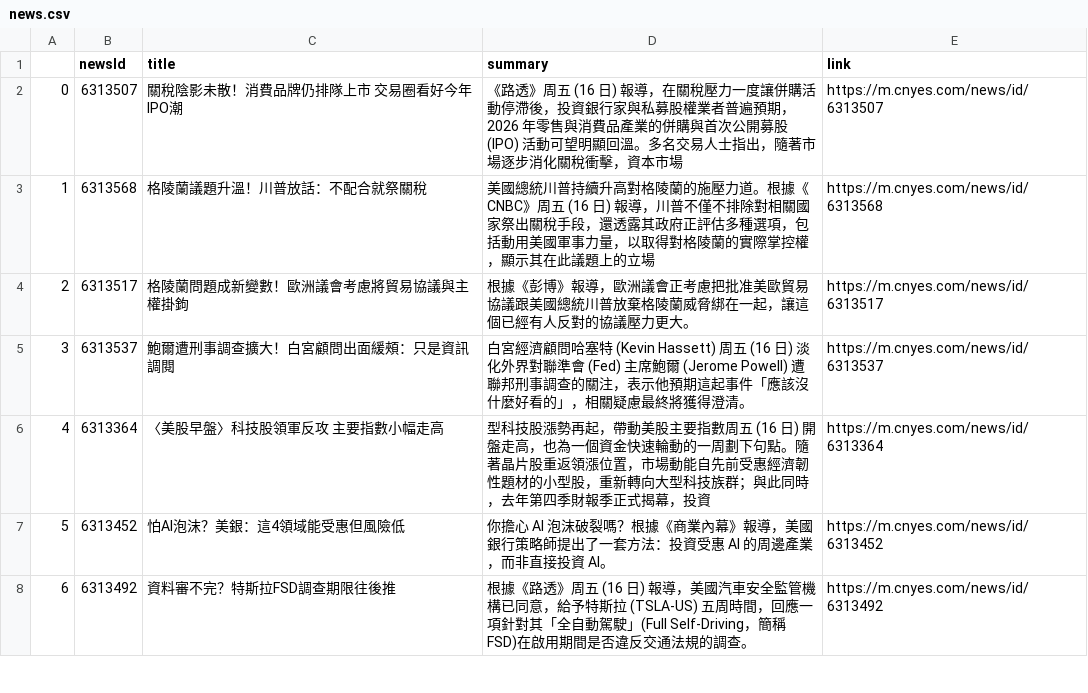
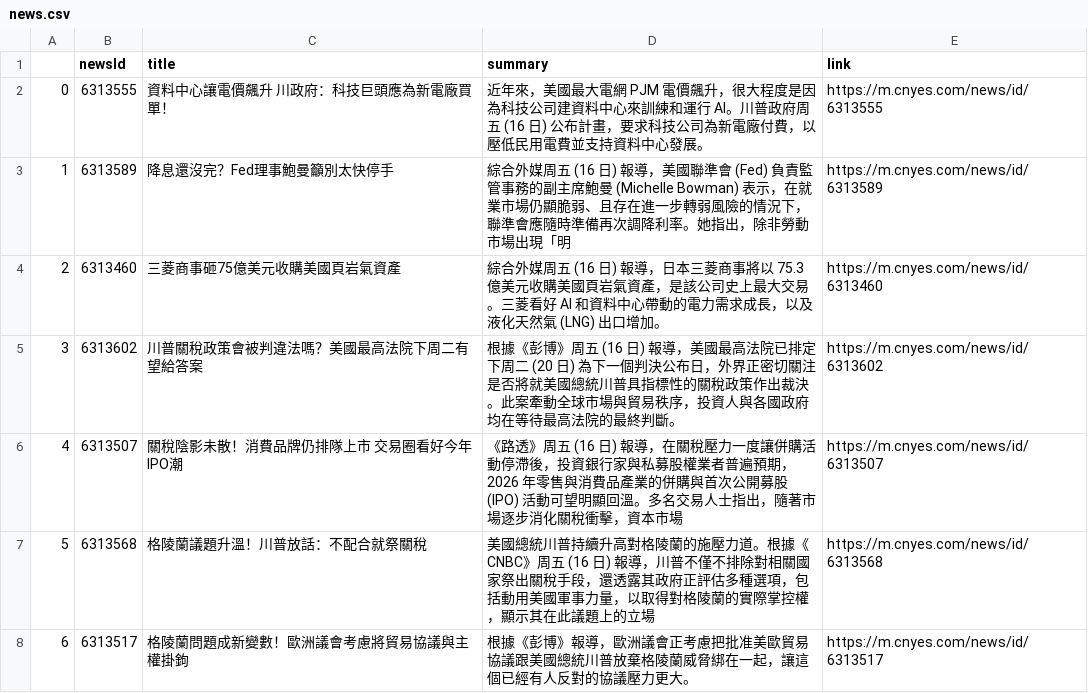
Before and after one commit to sonia9453/test_github_actions, a CSV file: news.csv, drawn as a sheet; only a part is shown; the shorter side is filled out with more unchanged rows; addresses are those after the commit; the diff names each change by its address in the sheet, - before the commit and + after, or states it on an @@ line.

Commit message:
更新鉅亨網

```diff
--- a/news.csv
+++ b/news.csv
+row 2: 0 | 6313555 | 資料中心讓電價飆升 川政府：科技巨頭應為新電廠買單！ | 近年來，美國最大電網 PJM 電價飆升，很大程度是因為科技公司建資料中心來訓練和運行 AI。川普政府周五 (16 日) 公布計畫，要求科技公司為新電廠付費，以壓低民用電費並支持資料中心發展。 | https://m.cnyes.com/news/id/6313555
+row 3: 1 | 6313589 | 降息還沒完？Fed理事鮑曼籲別太快停手 | 綜合外媒周五 (16 日) 報導，美國聯準會 (Fed) 負責監管事務的副主席鮑曼 (Michelle Bowman) 表示，在就業市場仍顯脆弱、且存在進一步轉弱風險的情況下，聯準會應隨時準備再次調降利率。她指出，除非勞動市場出現「明 | https://m.cnyes.com/news/id/6313589
+row 4: 2 | 6313460 | 三菱商事砸75億美元收購美國頁岩氣資產 | 綜合外媒周五 (16 日) 報導，日本三菱商事將以 75.3 億美元收購美國頁岩氣資產，是該公司史上最大交易。三菱看好 AI 和資料中心帶動的電力需求成長，以及液化天然氣 (LNG) 出口增加。 | https://m.cnyes.com/news/id/6313460
+row 5: 3 | 6313602 | 川普關稅政策會被判違法嗎？美國最高法院下周二有望給答案 | 根據《彭博》周五 (16 日) 報導，美國最高法院已排定下周二 (20 日) 為下一個判決公布日，外界正密切關注是否將就美國總統川普具指標性的關稅政策作出裁決。此案牽動全球市場與貿易秩序，投資人與各國政府均在等待最高法院的最終判斷。 | https://m.cnyes.com/news/id/6313602
@@ column A renumbered from row 6 down @@
```
